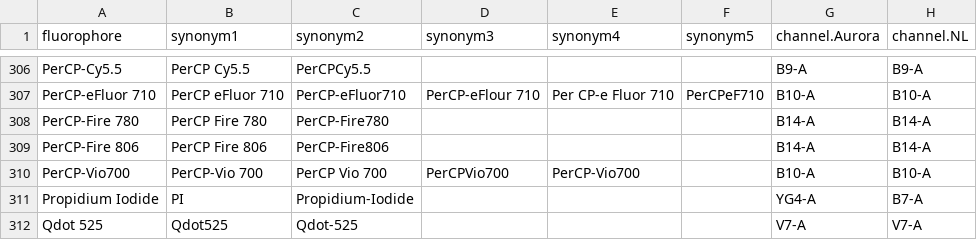
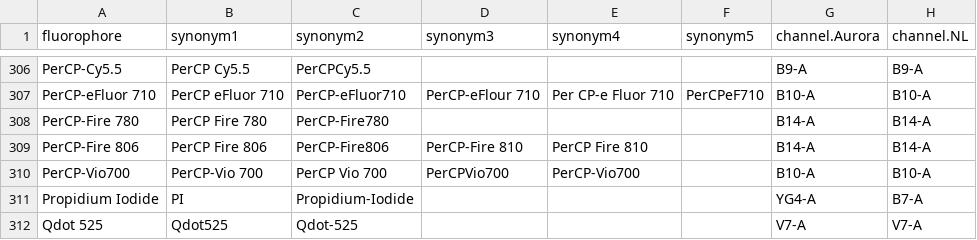
Before and after one commit to Cytkit/honeychrome, a CSV file: src/honeychrome/data/fluorophore_database.csv, drawn as a sheet; only a part is shown, gaps mark what is left out; the diff names each change by its address in the sheet, - before the commit and + after, or states it on an @@ line.

Commit message:
chore: update fluorophore synonyms

```diff
--- a/src/honeychrome/data/fluorophore_database.csv
+++ b/src/honeychrome/data/fluorophore_database.csv
-D309 (synonym3): (empty)
+D309 (synonym3): PerCP-Fire 810
-E309 (synonym4): (empty)
+E309 (synonym4): PerCP Fire 810
```
